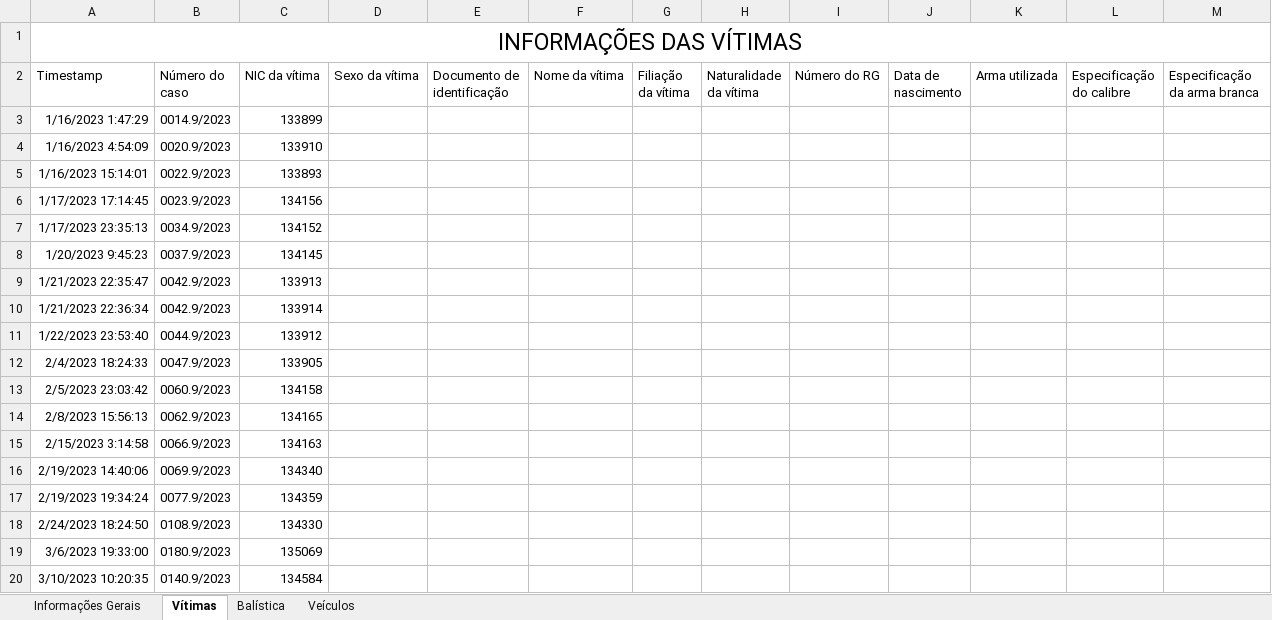
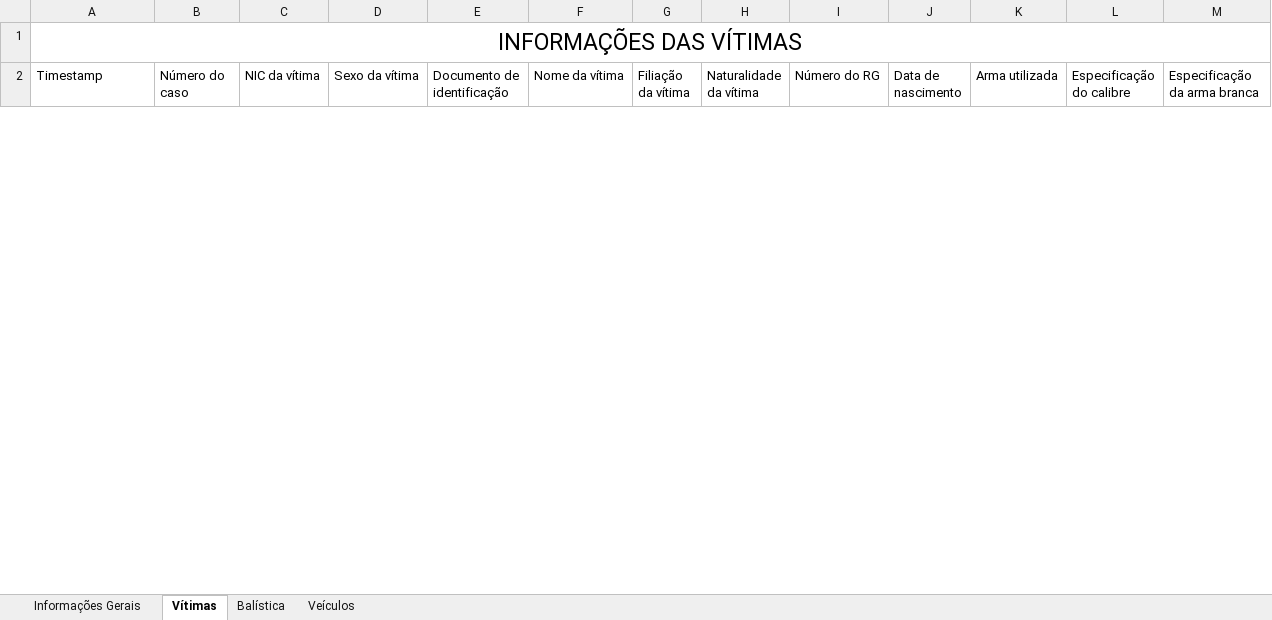
Before and after one commit to betson-fernando/laudo-pericial, an Excel workbook: Forms.xlsx, sheet Vítimas, drawn as a sheet; only a part is shown; values as stored, in another font and other column widths than the file's, no borders; charts and pictures not drawn; removed rows and columns are numbered as before the commit, all else as after; the diff covers the shown part only; the diff names each change by its address in the sheet, - before the commit and + after, or states it on an @@ line.

```diff
--- a/Forms.xlsx (sheet Vítimas)
+++ b/Forms.xlsx (sheet Vítimas)
-row 3: 1/16/2023 1:47:29 | 0014.9/2023 | 133899
-row 4: 1/16/2023 4:54:09 | 0020.9/2023 | 133910
-row 5: 1/16/2023 15:14:01 | 0022.9/2023 | 133893
-row 6: 1/17/2023 17:14:45 | 0023.9/2023 | 134156
-row 7: 1/17/2023 23:35:13 | 0034.9/2023 | 134152
-row 8: 1/20/2023 9:45:23 | 0037.9/2023 | 134145
-row 9: 1/21/2023 22:35:47 | 0042.9/2023 | 133913
-row 10: 1/21/2023 22:36:34 | 0042.9/2023 | 133914
-row 11: 1/22/2023 23:53:40 | 0044.9/2023 | 133912
-row 12: 2/4/2023 18:24:33 | 0047.9/2023 | 133905
-row 13: 2/5/2023 23:03:42 | 0060.9/2023 | 134158
-row 14: 2/8/2023 15:56:13 | 0062.9/2023 | 134165
-row 15: 2/15/2023 3:14:58 | 0066.9/2023 | 134163
-row 16: 2/19/2023 14:40:06 | 0069.9/2023 | 134340
-row 17: 2/19/2023 19:34:24 | 0077.9/2023 | 134359
-row 18: 2/24/2023 18:24:50 | 0108.9/2023 | 134330
-row 19: 3/6/2023 19:33:00 | 0180.9/2023 | 135069
-row 20: 3/10/2023 10:20:35 | 0140.9/2023 | 134584
```
Also changed, not shown: 16 added rows and 78 removed rows elsewhere in this sheet, sheet Informações Gerais, sheet Balística, Parametros.xlsx, 18 other files.
